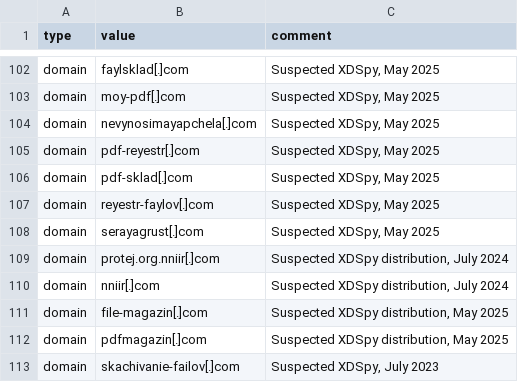
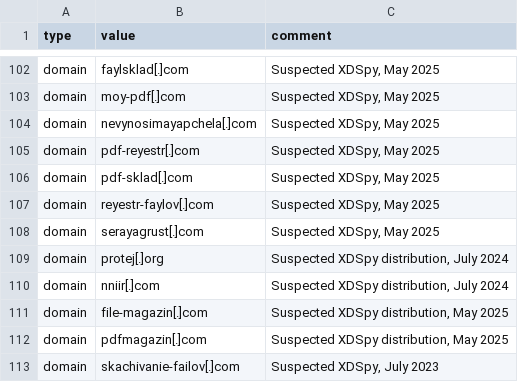
Before and after one commit to HarfangLab/iocs, a CSV file: TRR250601/trr250601_iocs.csv, drawn as a sheet; only a part is shown, gaps mark what is left out.

```diff
--- a/TRR250601/trr250601_iocs.csv
+++ b/TRR250601/trr250601_iocs.csv
@@ -108,3 +108,3 @@ domain,reyestr-faylov[.]com,"Suspected XDSpy, May 2025"
 domain,serayagrust[.]com,"Suspected XDSpy, May 2025"
-domain,protej.org.nniir[.]com,"Suspected XDSpy distribution, July 2024"
+domain,protej[.]org,"Suspected XDSpy distribution, July 2024"
 domain,nniir[.]com,"Suspected XDSpy distribution, July 2024"
```
Also changed, not shown: 1 other file.
